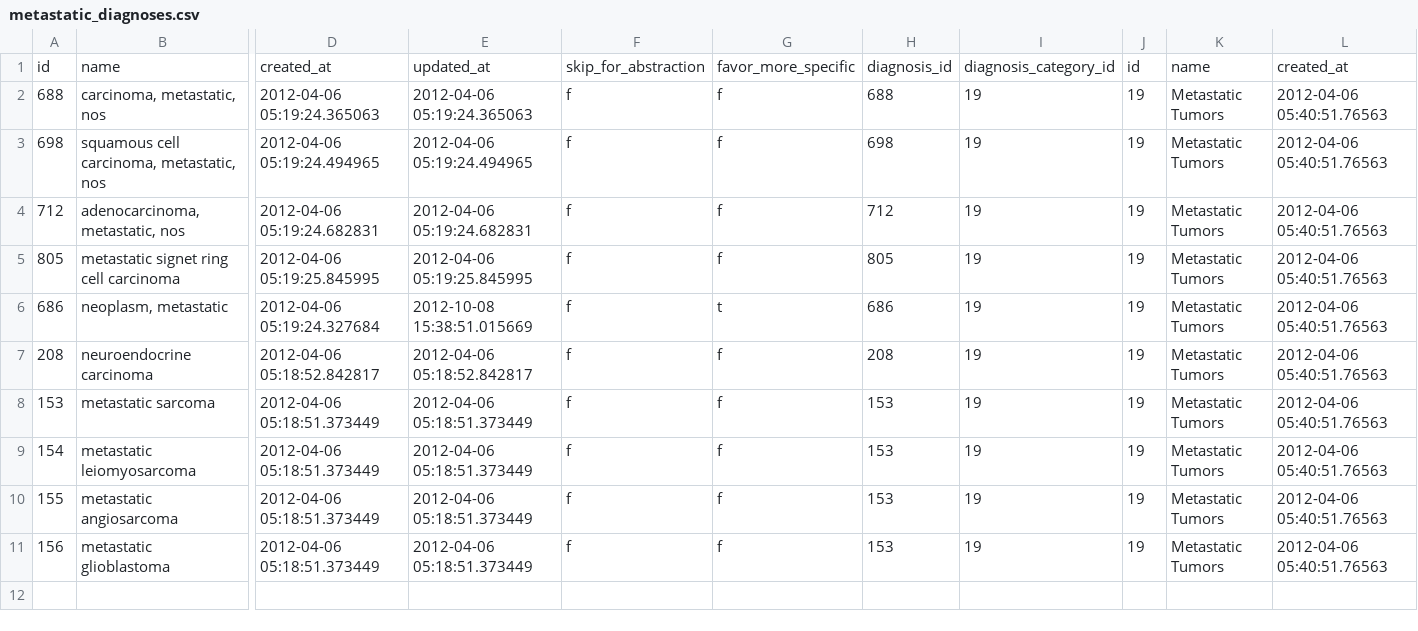
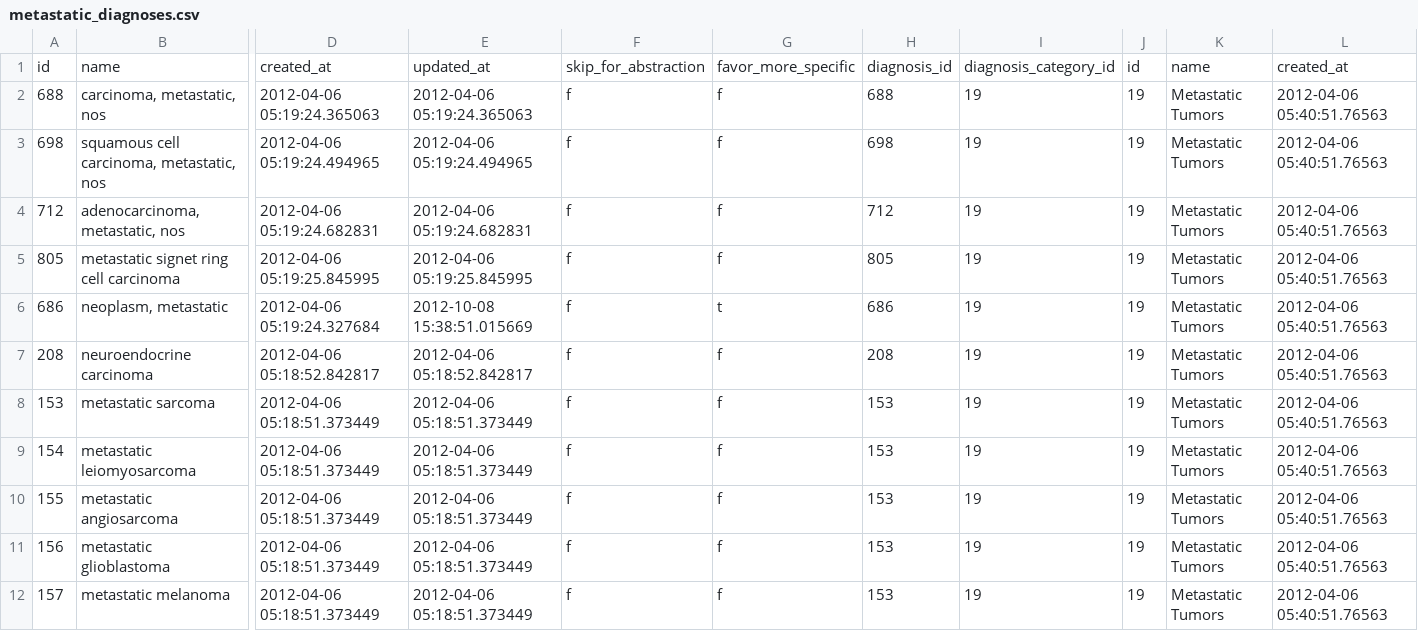
Before and after one commit to NUARIG/omop-abstractor, a CSV file: lib/setup/data/metastatic_diagnoses.csv, drawn as a sheet; only a part is shown, gaps mark what is left out; rows hold the shown columns only; the diff names each change by its address in the sheet, - before the commit and + after, or states it on an @@ line.

```diff
--- a/lib/setup/data/metastatic_diagnoses.csv
+++ b/lib/setup/data/metastatic_diagnoses.csv
+row 12: 157 | metastatic melanoma | 2012-04-06 05:18:51.373449 | 2012-04-06 05:18:51.373449 | f | f | 153 | 19 | 19 | Metastatic Tumors | 2012-04-06 05:40:51.76563
```
Also changed, not shown: lib/setup/data/metastatic_diagnosis_synonyms.csv, lib/setup/data/primary_cns_diagnosis_synonyms.csv.
